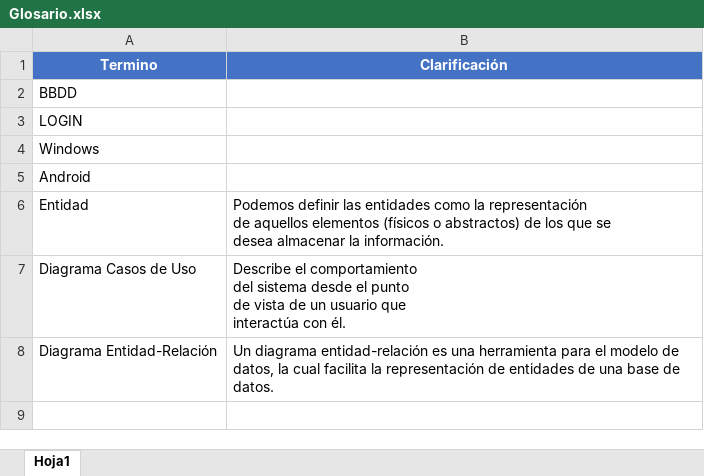
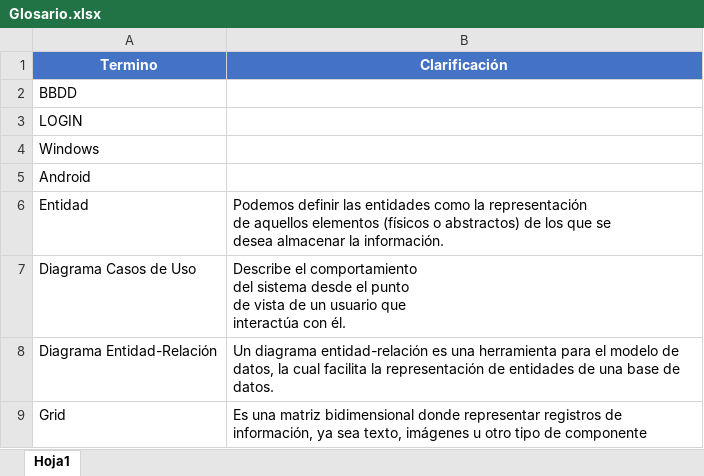
Before and after one commit to victorgv/CleverHelpDesk, an Excel workbook: doc/Glosario.xlsx, sheet Hoja1, drawn as a sheet; values as stored, in another font and other column widths than the file's, no borders; the diff names each change by its address in the sheet, - before the commit and + after, or states it on an @@ line.

```diff
--- a/doc/Glosario.xlsx (sheet Hoja1)
+++ b/doc/Glosario.xlsx (sheet Hoja1)
+row 9: Grid | Es una matriz bidimensional donde representar registros de información, ya sea texto, imágenes u otro tipo de componente
```
Also changed, not shown: 1 other file.
